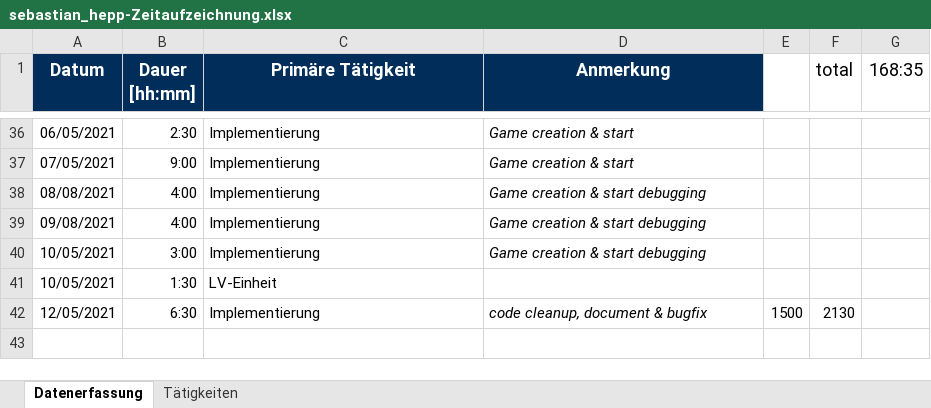
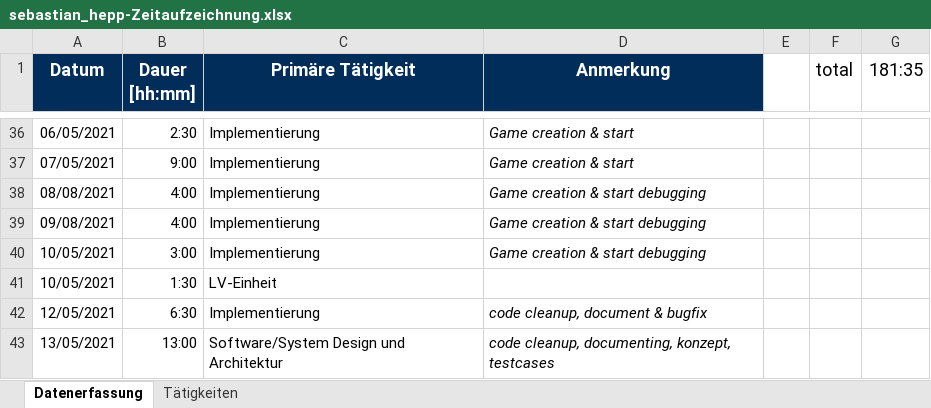
Before and after one commit to merasz/softwareEngineeringProject, an Excel workbook: documents/zeitaufzeichnung/sebastian_hepp-Zeitaufzeichnung.xlsx, sheet Datenerfassung, drawn as a sheet; only a part is shown, gaps mark what is left out; values as stored, in another font and other column widths than the file's, no borders; the diff names each change by its address in the sheet, - before the commit and + after, or states it on an @@ line.

Commit message:
softwarekonzept

```diff
--- a/documents/zeitaufzeichnung/sebastian_hepp-Zeitaufzeichnung.xlsx (sheet Datenerfassung)
+++ b/documents/zeitaufzeichnung/sebastian_hepp-Zeitaufzeichnung.xlsx (sheet Datenerfassung)
-G1: 168:35
+G1: 181:35
-E42: 1500
+E42: (empty)
-F42 (total): 2130
+F42 (total): (empty)
+row 43: 13/05/2021 | 13:00 | Software/System Design und Architektur | code cleanup, documenting, konzept, testcases
```
Also changed, not shown: 8 other files.
